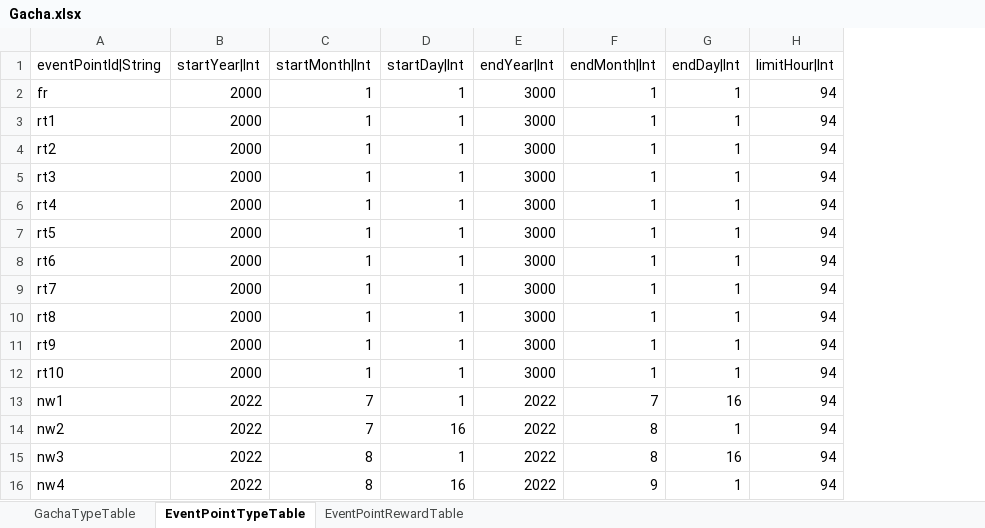
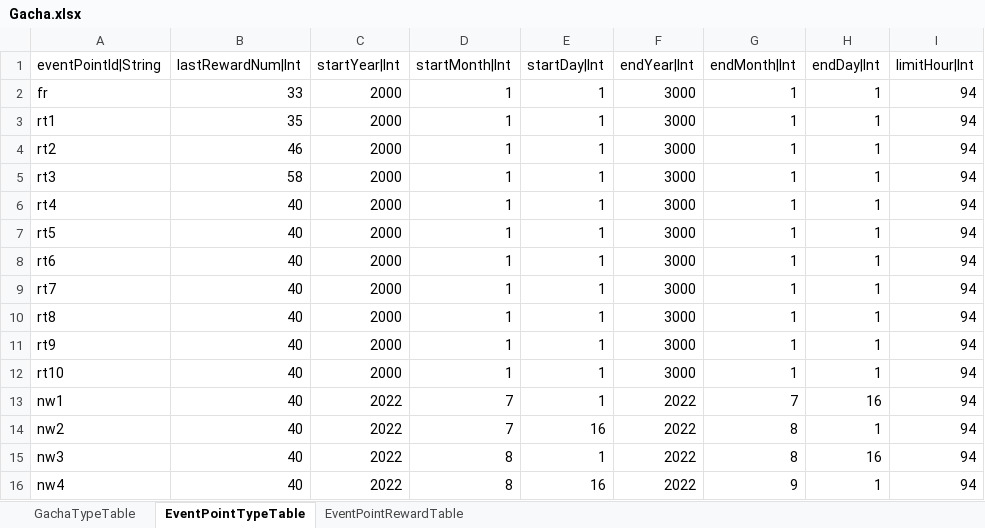
Before and after one commit to hayannal/ProjectNameless, an Excel workbook: Excel/Gacha.xlsx, sheet EventPointTypeTable, drawn as a sheet; only a part is shown; values as stored, in another font and other column widths than the file's, no borders; the diff names each change by its address in the sheet, - before the commit and + after, or states it on an @@ line.

Commit message:
lastRewardNum|Int 컬럼 추가

```diff
--- a/Excel/Gacha.xlsx (sheet EventPointTypeTable)
+++ b/Excel/Gacha.xlsx (sheet EventPointTypeTable)
+column B (lastRewardNum|Int), rows 2-16: 33 | 35 | 46 | 58 | 40 | 40 | 40 | 40 | 40 | 40 | 40 | 40 | 40 | 40 | 40
```
Also changed, not shown: 1 other file.
